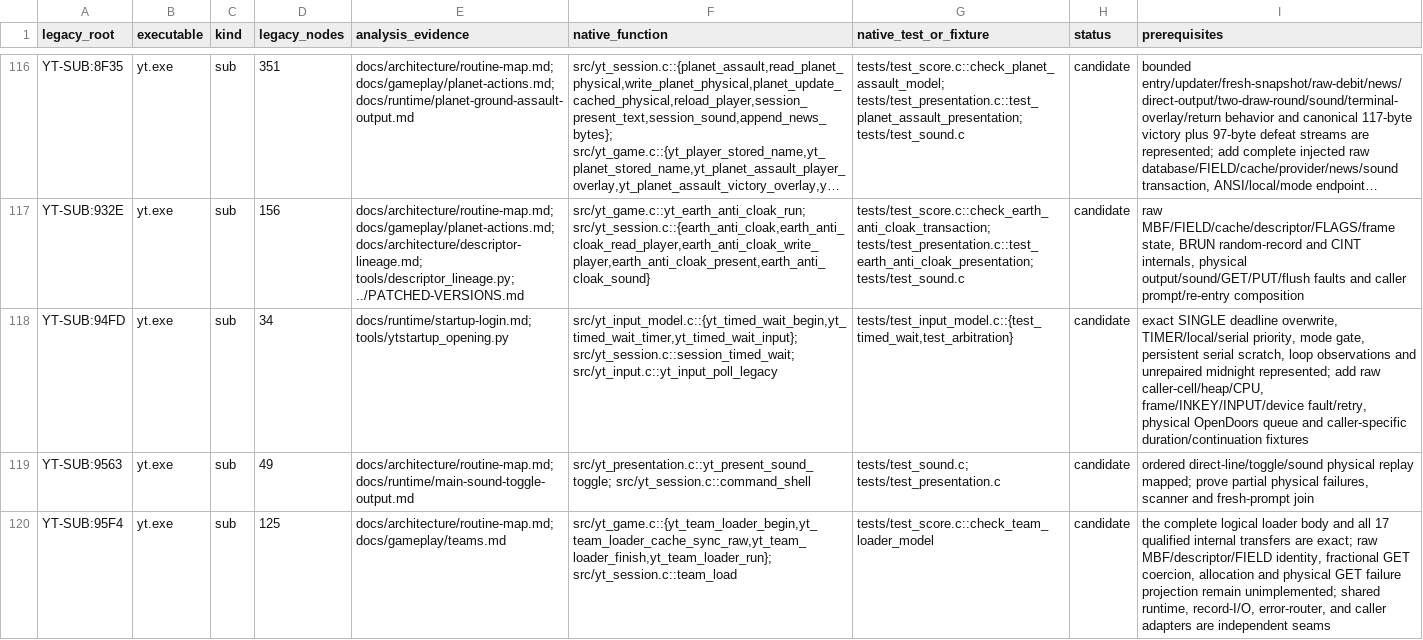
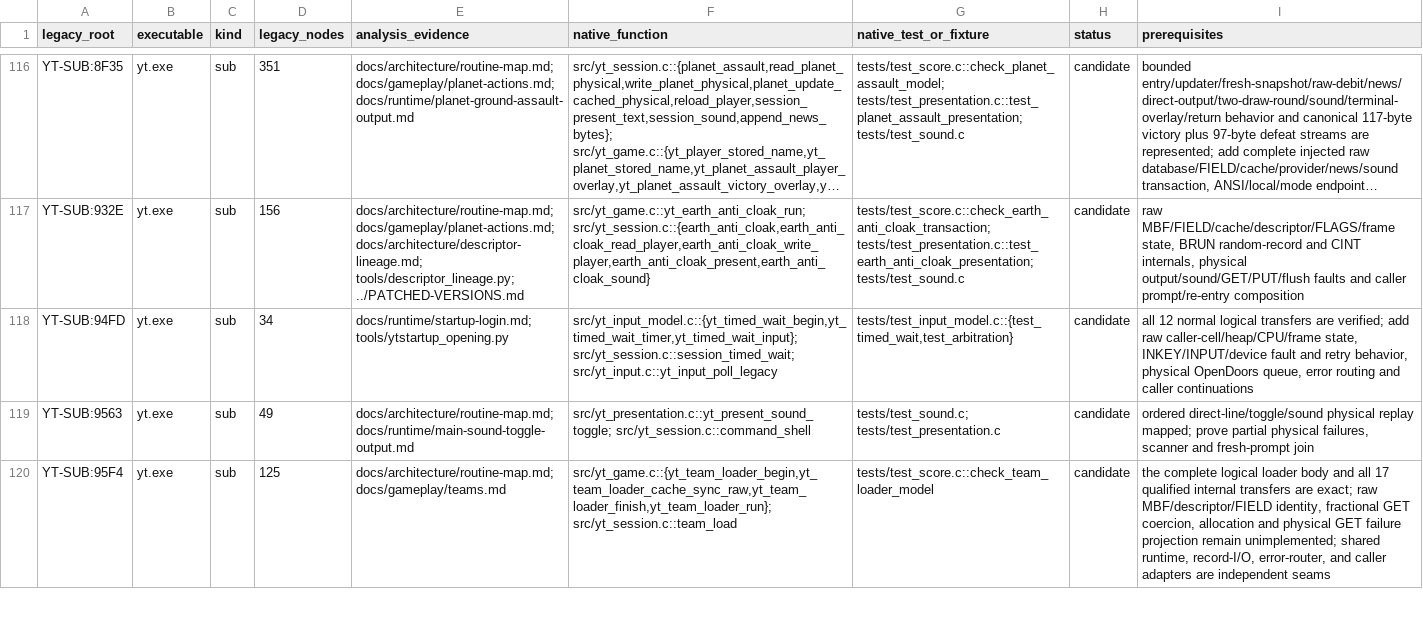
Before and after one commit to RealDeuce/yt, a TSV file: implementation-coverage/roots.tsv, drawn as a sheet; only a part is shown, gaps mark what is left out; long unchanged cells end in …; the diff names each change by its address in the sheet, - before the commit and + after, or states it on an @@ line.

Commit message:
Credit timed wait control coverage

```diff
--- a/implementation-coverage/roots.tsv
+++ b/implementation-coverage/roots.tsv
-I118 (prerequisites): exact SINGLE deadline overwrite, TIMER/local/serial priority, mode gate, persistent serial scratch, loop observations and unrepaired midnight represented; add raw caller-cell/heap/CPU, frame/INKEY/INPUT/device fault/retry, physical OpenDoors queue and caller-specific duration/continuation fixtures
+I118 (prerequisites): all 12 normal logical transfers are verified; add raw caller-cell/heap/CPU/frame state, INKEY/INPUT/device fault and retry behavior, physical OpenDoors queue, error routing and caller continuations
```
Also changed, not shown: 2 other files.
